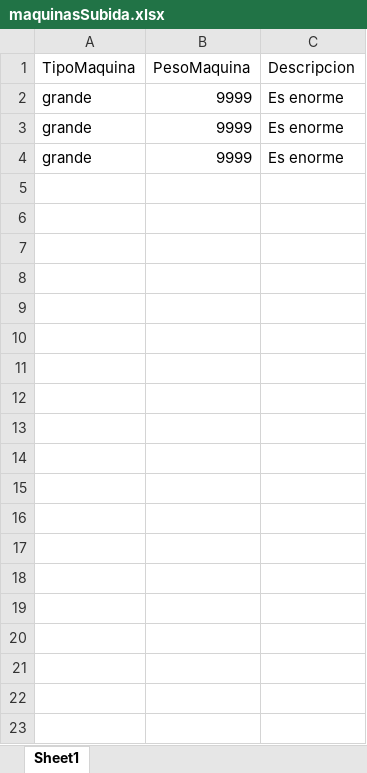
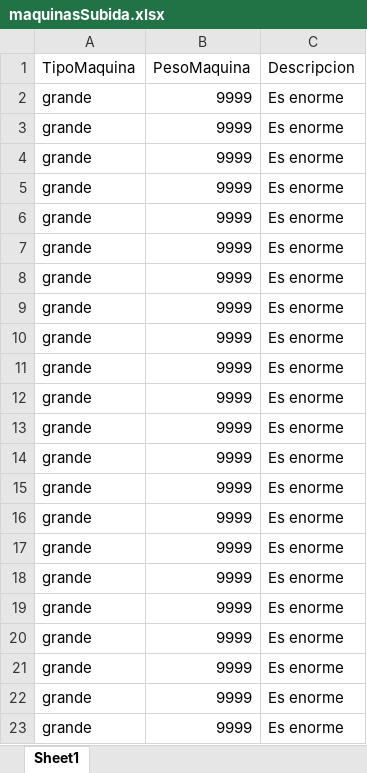
Before and after one commit to SoyElTeje/CrudMcn, an Excel workbook: excelSubirPrueba/maquinasSubida.xlsx, sheet Sheet1, drawn as a sheet; only a part is shown; values as stored, in another font and other column widths than the file's, no borders; the diff covers the shown part only; the diff names each change by its address in the sheet, - before the commit and + after, or states it on an @@ line.

```diff
--- a/excelSubirPrueba/maquinasSubida.xlsx (sheet Sheet1)
+++ b/excelSubirPrueba/maquinasSubida.xlsx (sheet Sheet1)
+row 5: grande | 9999 | Es enorme
+row 6: grande | 9999 | Es enorme
+row 7: grande | 9999 | Es enorme
+row 8: grande | 9999 | Es enorme
+row 9: grande | 9999 | Es enorme
+row 10: grande | 9999 | Es enorme
+row 11: grande | 9999 | Es enorme
+row 12: grande | 9999 | Es enorme
+row 13: grande | 9999 | Es enorme
+row 14: grande | 9999 | Es enorme
+row 15: grande | 9999 | Es enorme
+row 16: grande | 9999 | Es enorme
+row 17: grande | 9999 | Es enorme
+row 18: grande | 9999 | Es enorme
+row 19: grande | 9999 | Es enorme
+row 20: grande | 9999 | Es enorme
+row 21: grande | 9999 | Es enorme
+row 22: grande | 9999 | Es enorme
+row 23: grande | 9999 | Es enorme
```
Also changed, not shown: 16 added rows elsewhere in this sheet, 13 other files.
